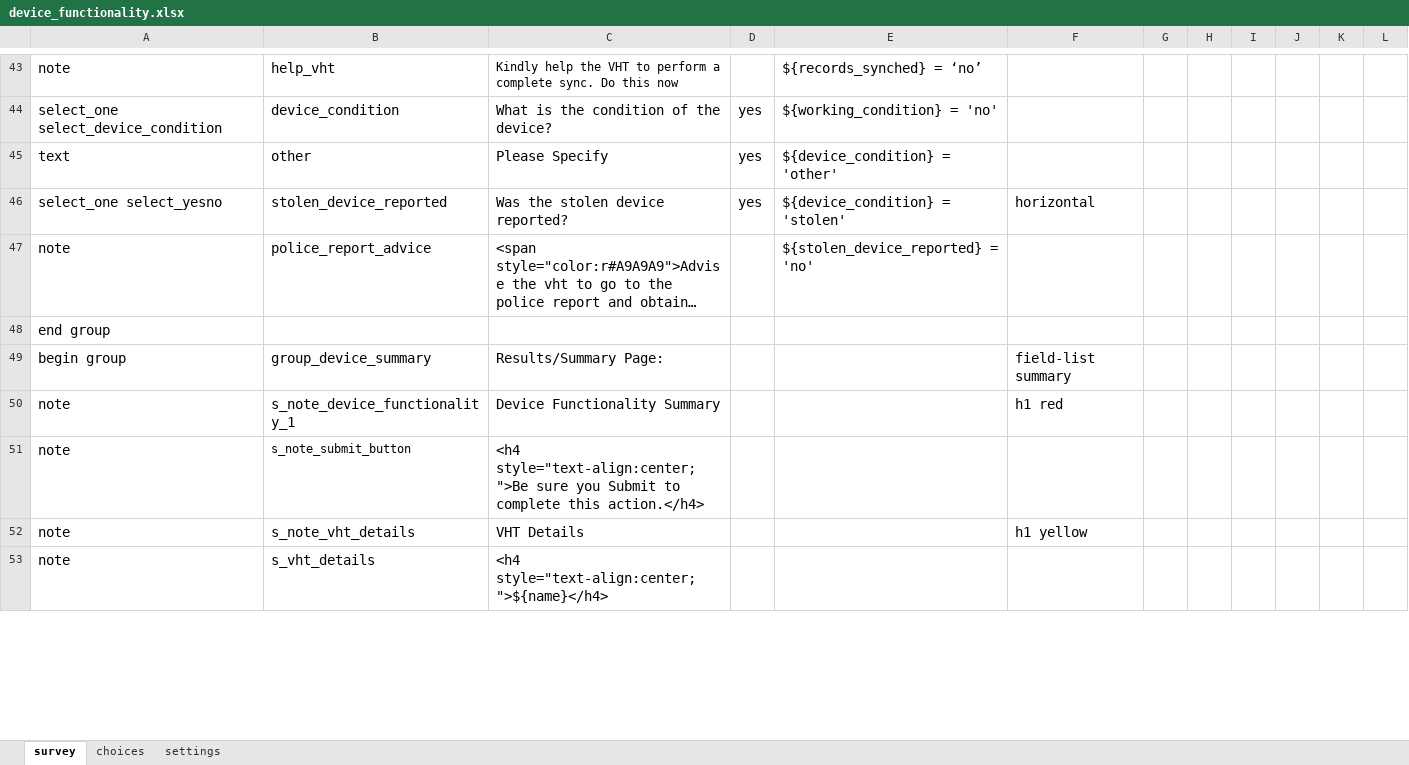
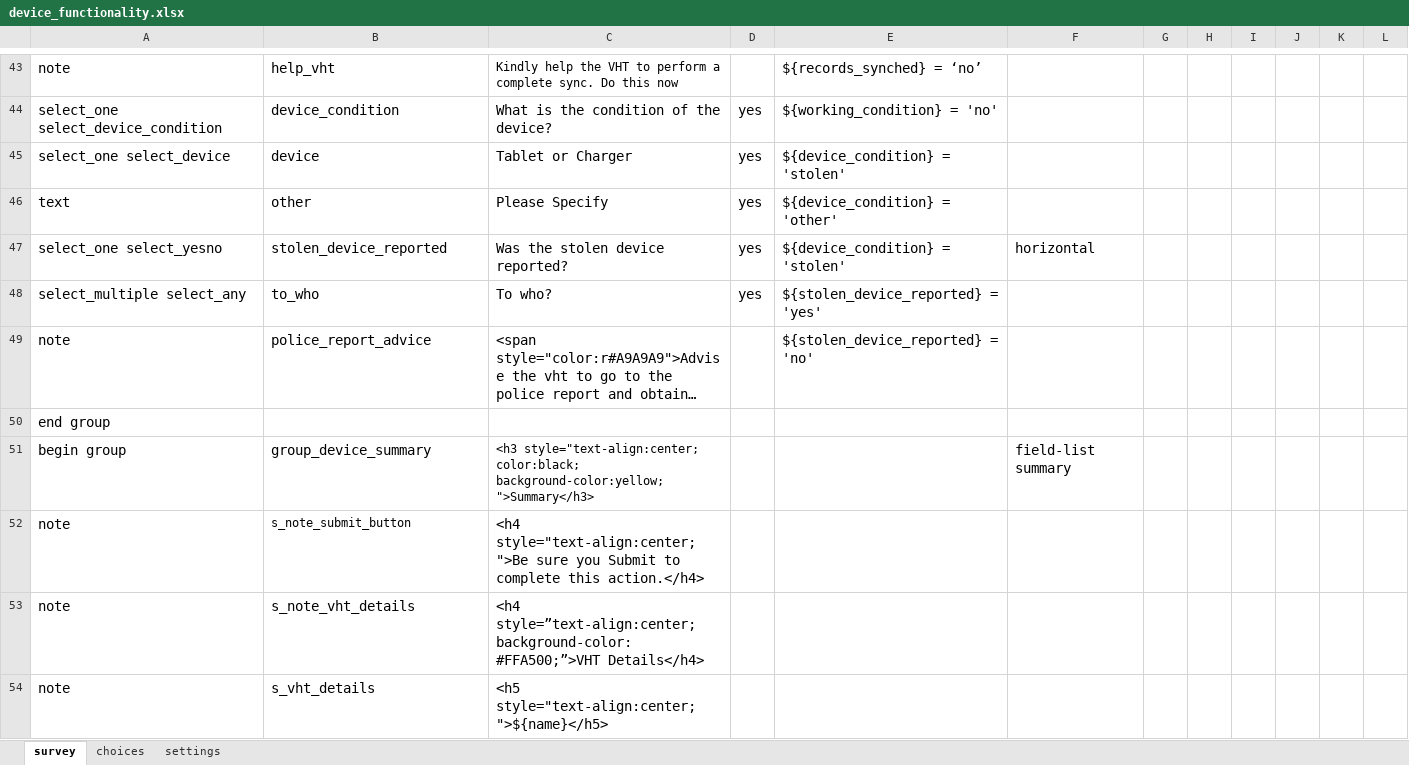
Before and after one commit to medic/cht-accelerator, an Excel workbook: Guild Digital/Example CHT application/forms/app/device_functionality.xlsx, sheet survey, drawn as a sheet; only a part is shown, gaps mark what is left out; long unchanged cells end in …; values as stored, in another font and other column widths than the file's, no borders; removed rows and columns are numbered as before the commit, all else as after; the diff covers the shown part only; the diff names each change by its address in the sheet, - before the commit and + after, or states it on an @@ line.

```diff
--- a/Guild Digital/Example CHT application/forms/app/device_functionality.xlsx (sheet survey)
+++ b/Guild Digital/Example CHT application/forms/app/device_functionality.xlsx (sheet survey)
+row 45: select_one select_device | device | Tablet or Charger | yes | ${device_condition} = 'stolen'
+row 48: select_multiple select_any | to_who | To who? | yes | ${stolen_device_reported} = 'yes'
-C51: Results/Summary Page:
+C51: <h3 style="text-align:center; color:black; background-color:yellow;">Summary</h3>
@@ C51 text size: smaller @@
-row 50: note | s_note_device_functionality_1 | Device Functionality Summary |  |  | h1 red
-C53: VHT Details
+C53: <h4 style=”text-align:center; background-color: #FFA500;”>VHT Details</h4>
-F53: h1 yellow
+F53: (empty)
-C54: <h4 style="text-align:center;">${name}</h4>
+C54: <h5 style="text-align:center;">${name}</h5>
```
Also changed, not shown: 3 added rows, 7 edited cells and cell formats elsewhere in this sheet, sheet choices, sheet settings, Guild Digital/Example CHT application/forms/app/community_engagement.xlsx, Guild Digital/Example CHT application/forms/app/rumours_alerts.xlsx, 5 other files.
